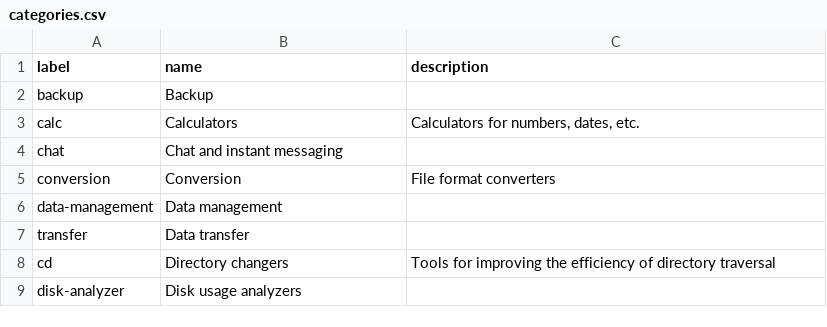
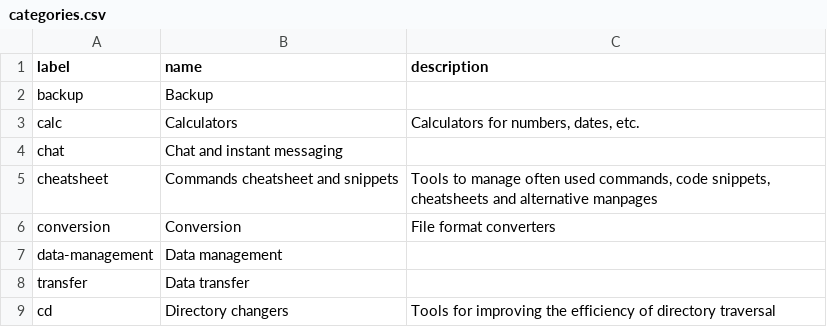
Before and after one commit to toolleeo/cli-apps, a CSV file: data/categories.csv, drawn as a sheet; only a part is shown; the shorter side is filled out with more unchanged rows.

Commit message:
Added cheatsheet category

```diff
--- a/data/categories.csv
+++ b/data/categories.csv
@@ -4,2 +4,3 @@ calc,Calculators,"Calculators for numbers, dates, etc."
 chat,Chat and instant messaging,
+cheatsheet,Commands cheatsheet and snippets,"Tools to manage often used commands, code snippets, cheatsheets and alternative manpages"
 conversion,Conversion,File format converters
```
Also changed, not shown: data/apps.csv, 1 other file.
